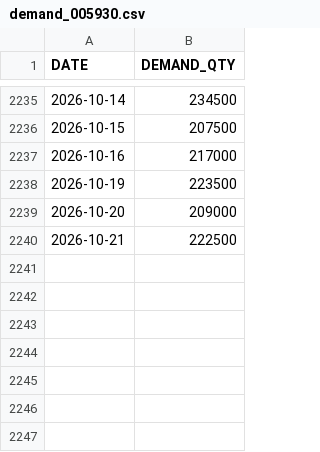
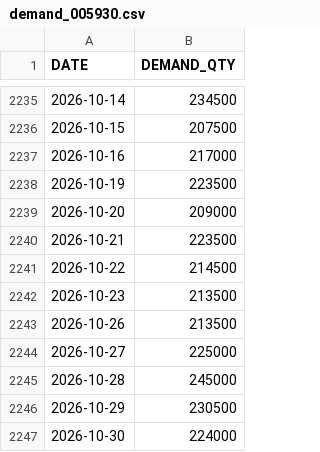
Before and after one commit to masterjms/iog_production-demand-planning, a CSV file: data/demand_005930.csv, drawn as a sheet; only a part is shown, gaps mark what is left out.

```diff
--- a/data/demand_005930.csv
+++ b/data/demand_005930.csv
@@ -2239,2 +2239,9 @@ DATE,DEMAND_QTY
 2026-10-20,209000
-2026-10-21,222500
+2026-10-21,223500
+2026-10-22,214500
+2026-10-23,213500
+2026-10-26,213500
+2026-10-27,225000
+2026-10-28,245000
+2026-10-29,230500
+2026-10-30,224000
```
Also changed, not shown: data/demand_BTC.csv, 4 other files.
